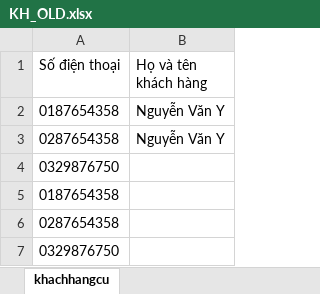
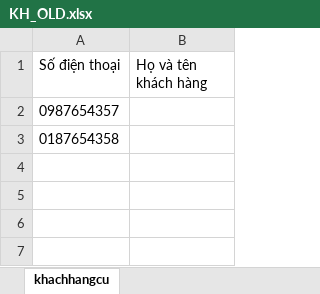
Before and after one commit to tttKiet/nest_qlts_cusc, an Excel workbook: store/dulieu_khachhang/KH_OLD.xlsx, sheet khachhangcu, drawn as a sheet; values as stored, in another font and other column widths than the file's, no borders; conditional formats not drawn; removed rows and columns are numbered as before the commit, all else as after; the diff names each change by its address in the sheet, - before the commit and + after, or states it on an @@ line.

```diff
--- a/store/dulieu_khachhang/KH_OLD.xlsx (sheet khachhangcu)
+++ b/store/dulieu_khachhang/KH_OLD.xlsx (sheet khachhangcu)
-row 2: 0187654358 | Nguyễn Văn Y
-row 3: 0287654358 | Nguyễn Văn Y
-A2 (Số điện thoại): 0329876750
+A2 (Số điện thoại): 0987654357
-row 6: 0287654358
-row 7: 0329876750
```
Also changed, not shown: 8 other files.
